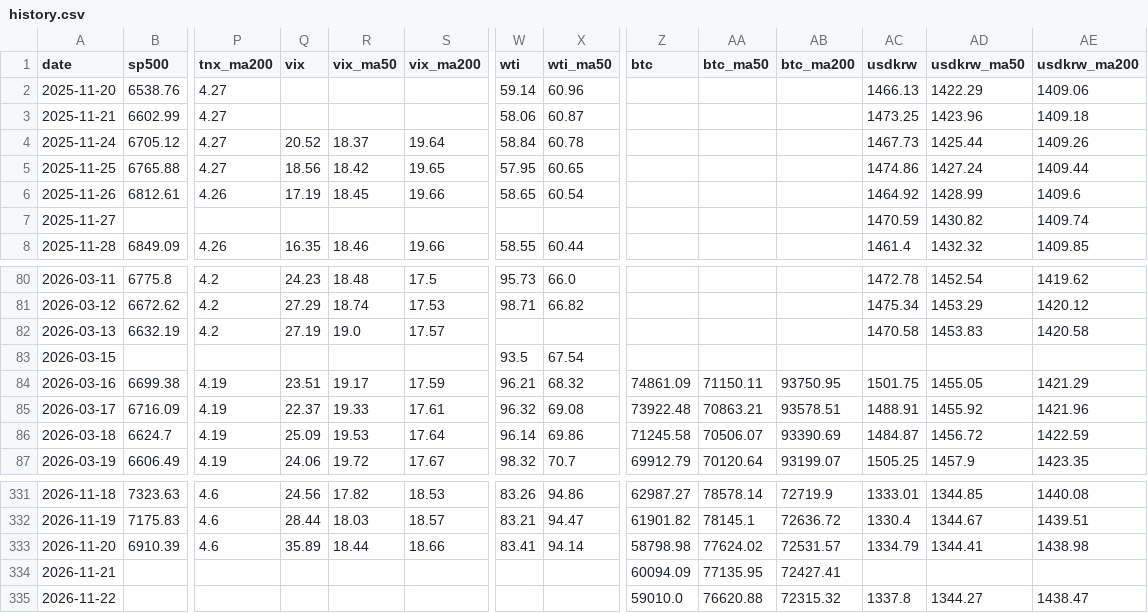
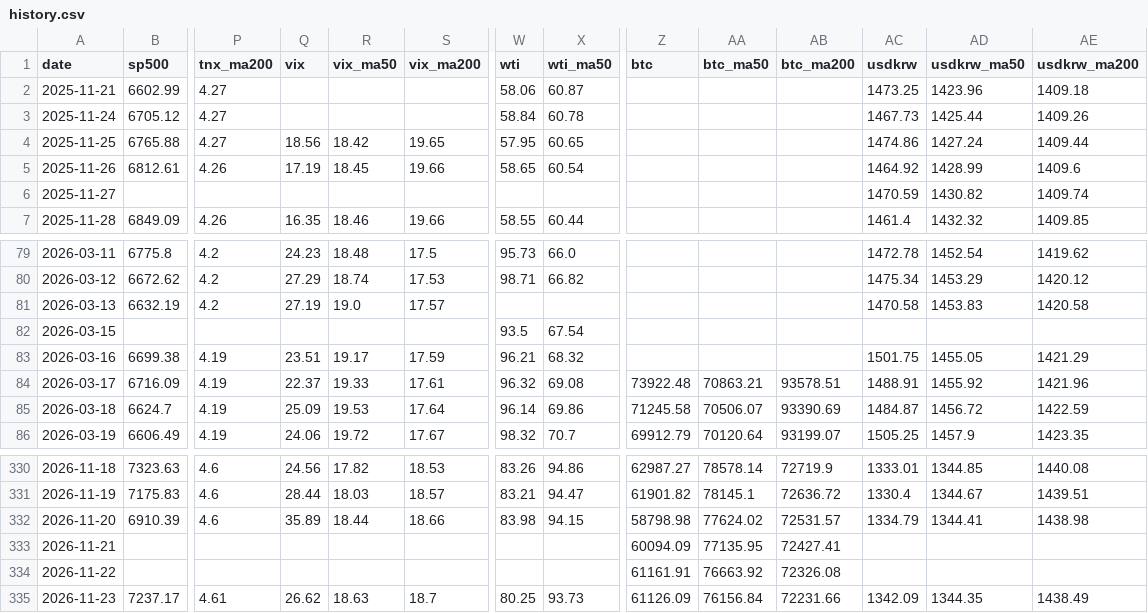
Before and after one commit to sehyunglee80-byte/study-octo26, a CSV file: morning-dashboard/out/history.csv, drawn as a sheet; only a part is shown, gaps mark what is left out; removed rows and columns are numbered as before the commit, all else as after; rows hold the shown columns only; the diff names each change by its address in the sheet, - before the commit and + after, or states it on an @@ line.

```diff
--- a/morning-dashboard/out/history.csv
+++ b/morning-dashboard/out/history.csv
-row 2: 2025-11-20 | 6538.76 | 4.27 |  |  |  | 59.14 | 60.96 |  |  |  | 1466.13 | 1422.29 | 1409.06
-Q3 (vix): 20.52
+Q3 (vix): (empty)
-R3 (vix_ma50): 18.37
+R3 (vix_ma50): (empty)
-S3 (vix_ma200): 19.64
+S3 (vix_ma200): (empty)
-Z83 (btc): 74861.09
+Z83 (btc): (empty)
-AA83 (btc_ma50): 71150.11
+AA83 (btc_ma50): (empty)
-AB83 (btc_ma200): 93750.95
+AB83 (btc_ma200): (empty)
-W332 (wti): 83.41
+W332 (wti): 83.98
-X332 (wti_ma50): 94.14
+X332 (wti_ma50): 94.15
-Z334 (btc): 59010.0
+Z334 (btc): 61161.91
-AA334 (btc_ma50): 76620.88
+AA334 (btc_ma50): 76663.92
-AB334 (btc_ma200): 72315.32
+AB334 (btc_ma200): 72326.08
-AC334 (usdkrw): 1337.8
+AC334 (usdkrw): (empty)
-AD334 (usdkrw_ma50): 1344.27
+AD334 (usdkrw_ma50): (empty)
-AE334 (usdkrw_ma200): 1438.47
+AE334 (usdkrw_ma200): (empty)
+row 335: 2026-11-23 | 7237.17 | 4.61 | 26.62 | 18.63 | 18.7 | 80.25 | 93.73 | 61126.09 | 76156.84 | 72231.66 | 1342.09 | 1344.35 | 1438.49
```
Also changed, not shown: morning-dashboard/out/indexes.csv, 2 other files.
